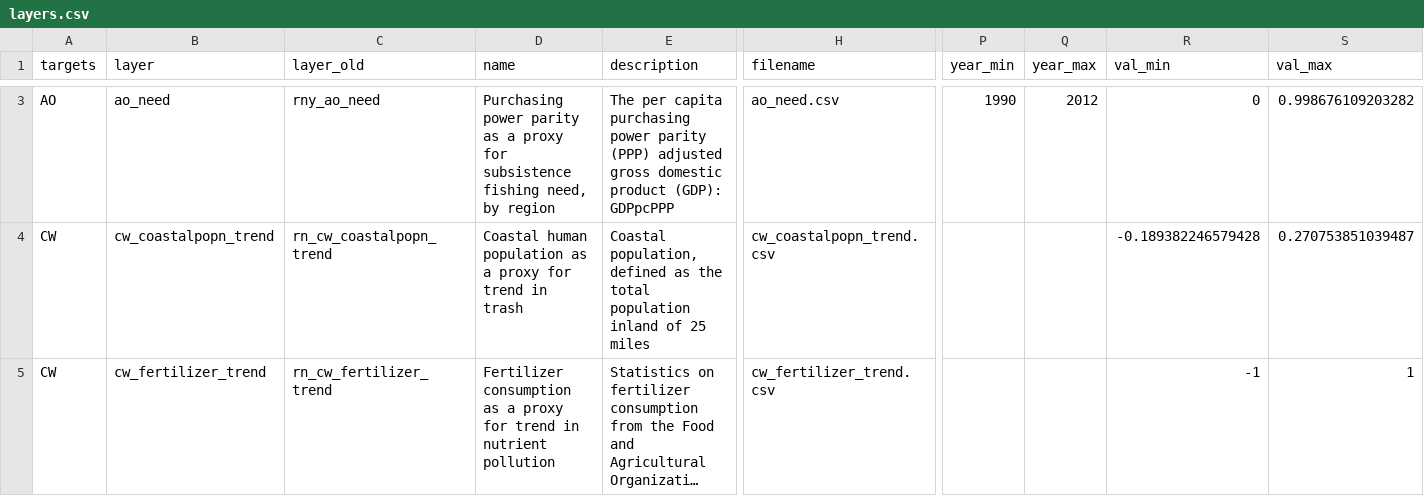
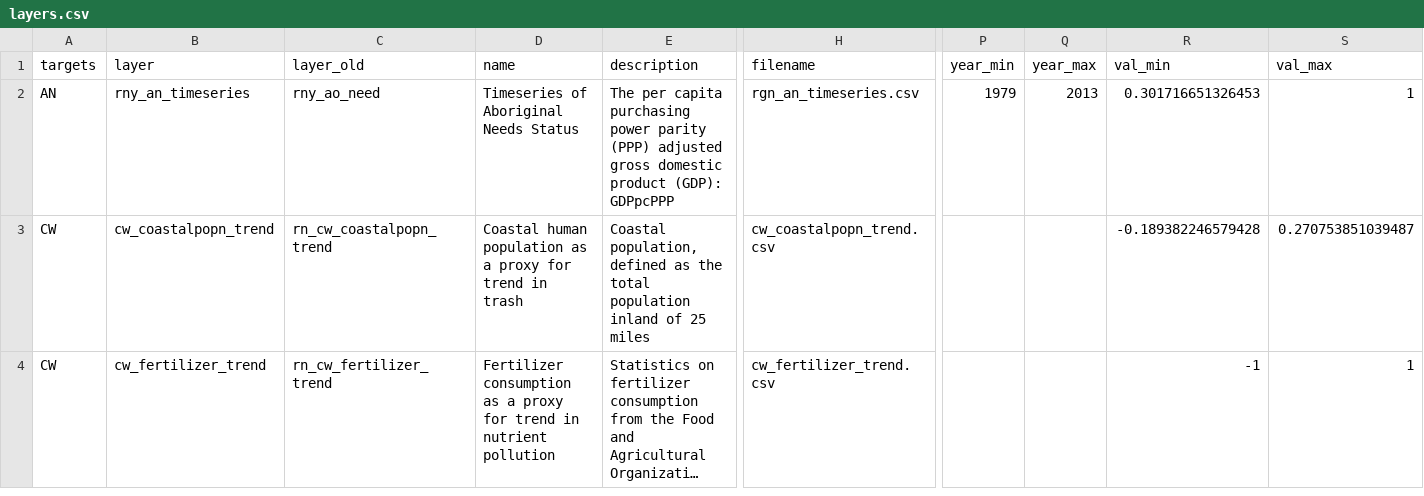
Before and after one commit to OHI-Science/ohi-canada, a CSV file: eezCHONE/layers.csv, drawn as a sheet; only a part is shown, gaps mark what is left out; long unchanged cells end in …; addresses are those after the commit; the diff covers the shown part only; the diff names each change by its address in the sheet, - before the commit and + after, or states it on an @@ line.

```diff
--- a/eezCHONE/layers.csv
+++ b/eezCHONE/layers.csv
-A2 (targets): AO
+A2 (targets): AN
-B2 (layer): ao_need
+B2 (layer): rny_an_timeseries
-D2 (name): Purchasing power parity as a proxy for subsistence fishing need, by region
+D2 (name): Timeseries of Aboriginal Needs Status
-H2 (filename): ao_need.csv
+H2 (filename): rgn_an_timeseries.csv
-P2 (year_min): 1990
+P2 (year_min): 1979
-Q2 (year_max): 2012
+Q2 (year_max): 2013
-R2 (val_min): 0
+R2 (val_min): 0.301716651326453
-S2 (val_max): 0.998676109203282
+S2 (val_max): 1
```
Also changed, not shown: 1 removed row and 12 edited cells elsewhere in this file, eezCHONE/scores.csv, layers.csv, 1 other file.
